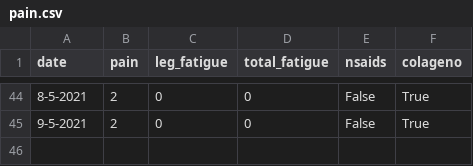
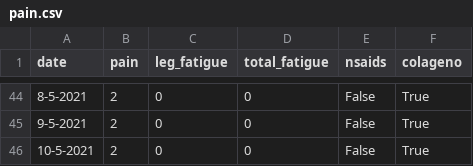
Before and after one commit to cmougan/knee, a CSV file: data/pain.csv, drawn as a sheet; only a part is shown, gaps mark what is left out; the diff names each change by its address in the sheet, - before the commit and + after, or states it on an @@ line.

```diff
--- a/data/pain.csv
+++ b/data/pain.csv
+row 46: 10-5-2021 | 2 | 0 | 0 | False | True
```
Also changed, not shown: data/sport.csv, 6 other files.
